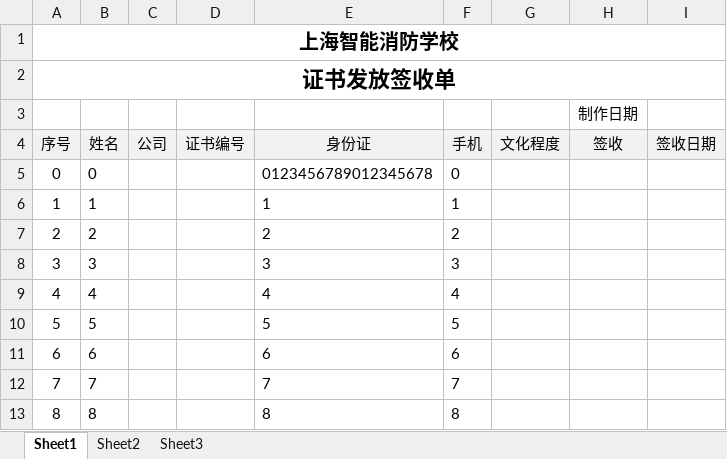
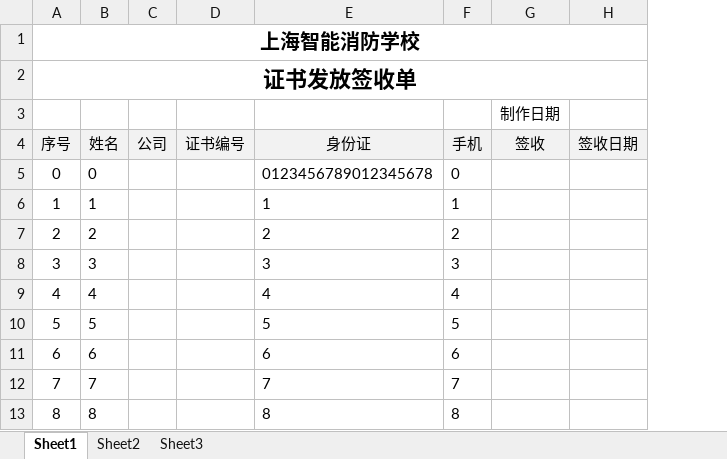
Before and after one commit to albertliu/elearningBackend, an Excel workbook: output/output_getDiplomaIssueList3rd.xlsx, sheet Sheet1, drawn as a sheet; only a part is shown; values as stored, in another font and other column widths than the file's, no borders; the diff names each change by its address in the sheet, - before the commit and + after, or states it on an @@ line.

```diff
--- a/output/output_getDiplomaIssueList3rd.xlsx (sheet Sheet1)
+++ b/output/output_getDiplomaIssueList3rd.xlsx (sheet Sheet1)
-column G (文化程度), empty
```
Also changed, not shown: 1 other file.
